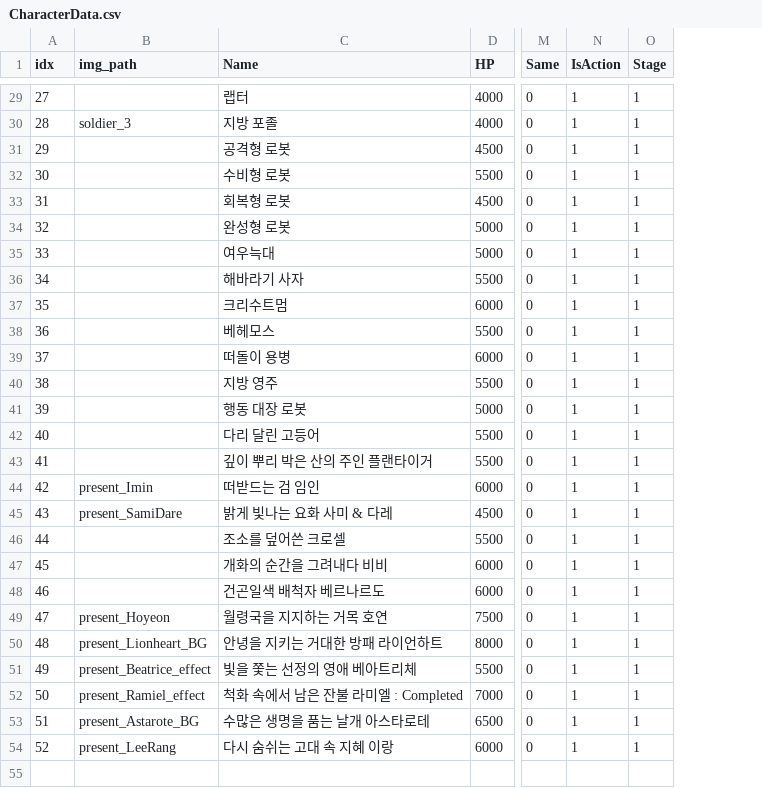
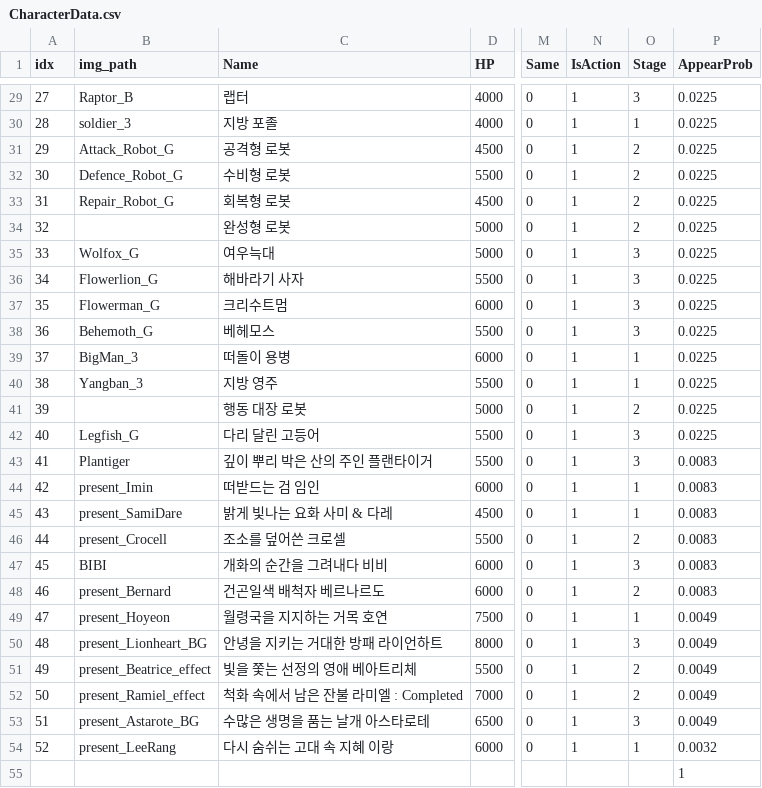
Before and after one commit to nmp9981/DogWall, a CSV file: Assets/userData/CharacterData.csv, drawn as a sheet; only a part is shown, gaps mark what is left out; rows hold the shown columns only; the diff covers the shown part only; the diff names each change by its address in the sheet, - before the commit and + after, or states it on an @@ line.

```diff
--- a/Assets/userData/CharacterData.csv
+++ b/Assets/userData/CharacterData.csv
+column P (AppearProb), rows 29-54: 0.0225 | 0.0225 | 0.0225 | 0.0225 | 0.0225 | 0.0225 | 0.0225 | 0.0225 | 0.0225 | 0.0225 | 0.0225 | 0.0225 | 0.0225 | 0.0225 | 0.0083 | 0.0083 | 0.0083 | 0.0083 | 0.0083 | 0.0083 | 0.0049 | 0.0049 | 0.0049 | 0.0049 | 0.0049 | 0.0032
-B29 (img_path): (empty)
+B29 (img_path): Raptor_B
-O29 (Stage): 1
+O29 (Stage): 3
-B31 (img_path): (empty)
+B31 (img_path): Attack_Robot_G
-O31:O34 (Stage): 1
+O31:O34 (Stage): 2
-B32 (img_path): (empty)
+B32 (img_path): Defence_Robot_G
-B33 (img_path): (empty)
+B33 (img_path): Repair_Robot_G
-B35 (img_path): (empty)
+B35 (img_path): Wolfox_G
-O35:O38 (Stage): 1
+O35:O38 (Stage): 3
-B36 (img_path): (empty)
+B36 (img_path): Flowerlion_G
-B37 (img_path): (empty)
+B37 (img_path): Flowerman_G
-B38 (img_path): (empty)
+B38 (img_path): Behemoth_G
-B39 (img_path): (empty)
+B39 (img_path): BigMan_3
-B40 (img_path): (empty)
+B40 (img_path): Yangban_3
-O41 (Stage): 1
+O41 (Stage): 2
-B42 (img_path): (empty)
+B42 (img_path): Legfish_G
-O42:O43 (Stage): 1
+O42:O43 (Stage): 3
-B43 (img_path): (empty)
+B43 (img_path): Plantiger
-B46 (img_path): (empty)
+B46 (img_path): present_Crocell
-O46 (Stage): 1
+O46 (Stage): 2
-B47 (img_path): (empty)
+B47 (img_path): BIBI
-O47 (Stage): 1
+O47 (Stage): 3
-B48 (img_path): (empty)
+B48 (img_path): present_Bernard
-O48 (Stage): 1
+O48 (Stage): 2
-O50 (Stage): 1
+O50 (Stage): 3
-O51:O52 (Stage): 1
+O51:O52 (Stage): 2
-O53 (Stage): 1
+O53 (Stage): 3
+row 55:  |  |  |  |  |  |  | 1
```
Also changed, not shown: 41 edited cells elsewhere in this file, 8 other files.
